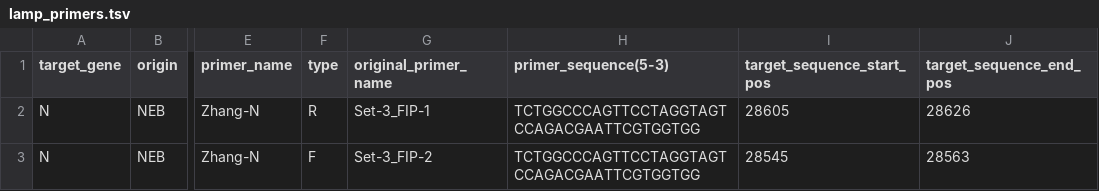
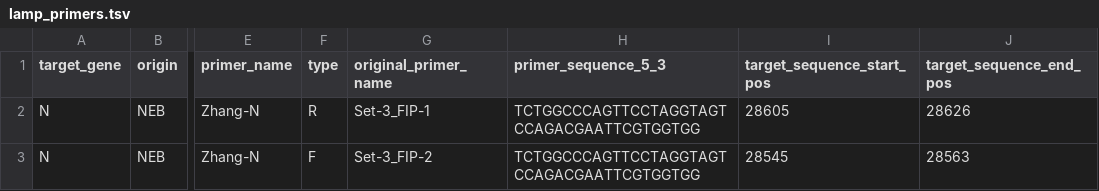
Before and after one commit to pkrisz5/vcf_database, a TSV file: data/lamp_primers.tsv, drawn as a sheet; only a part is shown, gaps mark what is left out; the diff names each change by its address in the sheet, - before the commit and + after, or states it on an @@ line.

Commit message:
Update lamp_primers.tsv
modified column name

```diff
--- a/data/lamp_primers.tsv
+++ b/data/lamp_primers.tsv
-H1: primer_sequence(5-3)
+H1: primer_sequence_5_3
```
